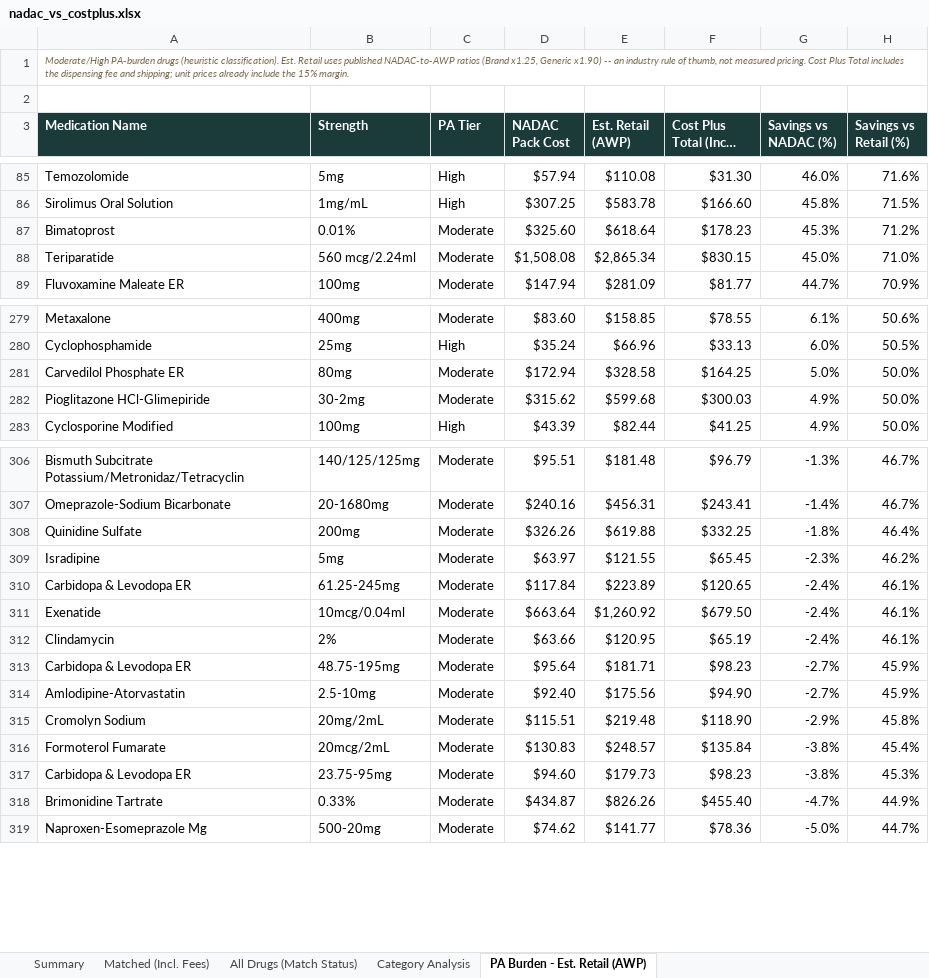
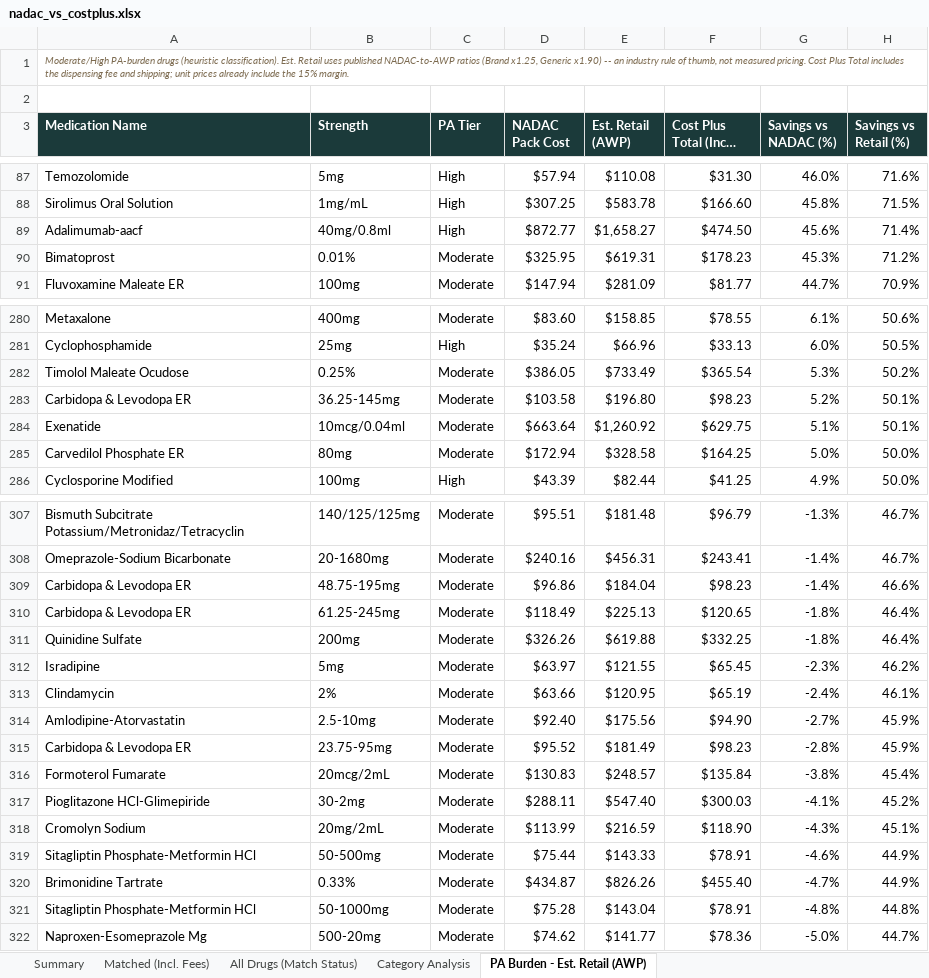
Before and after one commit to Thatonequant/MCCPDNADACNDC, an Excel workbook: docs/nadac_vs_costplus.xlsx, sheet PA Burden - Est. Retail (AWP), drawn as a sheet; only a part is shown, gaps mark what is left out; long unchanged cells end in …; values as stored, in another font and other column widths than the file's, no borders; removed rows and columns are numbered as before the commit, all else as after; the diff covers the shown part only; the diff names each change by its address in the sheet, - before the commit and + after, or states it on an @@ line.

```diff
--- a/docs/nadac_vs_costplus.xlsx (sheet PA Burden - Est. Retail (AWP))
+++ b/docs/nadac_vs_costplus.xlsx (sheet PA Burden - Est. Retail (AWP))
+row 89: Adalimumab-aacf | 40mg/0.8ml | High | $872.77 | $1,658.27 | $474.50 | 45.6% | 71.4%
-D90 (NADAC Pack Cost): $325.60
+D90 (NADAC Pack Cost): $325.95
-E90 (Est. Retail (AWP)): $618.64
+E90 (Est. Retail (AWP)): $619.31
-row 88: Teriparatide | 560 mcg/2.24ml | Moderate | $1,508.08 | $2,865.34 | $830.15 | 45.0% | 71.0%
+row 282: Timolol Maleate Ocudose | 0.25% | Moderate | $386.05 | $733.49 | $365.54 | 5.3% | 50.2%
+row 283: Carbidopa & Levodopa ER | 36.25-145mg | Moderate | $103.58 | $196.80 | $98.23 | 5.2% | 50.1%
+row 284: Exenatide | 10mcg/0.04ml | Moderate | $663.64 | $1,260.92 | $629.75 | 5.1% | 50.1%
-row 282: Pioglitazone HCl-Glimepiride | 30-2mg | Moderate | $315.62 | $599.68 | $300.03 | 4.9% | 50.0%
+row 309: Carbidopa & Levodopa ER | 48.75-195mg | Moderate | $96.86 | $184.04 | $98.23 | -1.4% | 46.6%
+row 310: Carbidopa & Levodopa ER | 61.25-245mg | Moderate | $118.49 | $225.13 | $120.65 | -1.8% | 46.4%
-row 310: Carbidopa & Levodopa ER | 61.25-245mg | Moderate | $117.84 | $223.89 | $120.65 | -2.4% | 46.1%
-row 311: Exenatide | 10mcg/0.04ml | Moderate | $663.64 | $1,260.92 | $679.50 | -2.4% | 46.1%
-row 313: Carbidopa & Levodopa ER | 48.75-195mg | Moderate | $95.64 | $181.71 | $98.23 | -2.7% | 45.9%
-row 315: Cromolyn Sodium | 20mg/2mL | Moderate | $115.51 | $219.48 | $118.90 | -2.9% | 45.8%
+row 315: Carbidopa & Levodopa ER | 23.75-95mg | Moderate | $95.52 | $181.49 | $98.23 | -2.8% | 45.9%
-row 317: Carbidopa & Levodopa ER | 23.75-95mg | Moderate | $94.60 | $179.73 | $98.23 | -3.8% | 45.3%
+row 317: Pioglitazone HCl-Glimepiride | 30-2mg | Moderate | $288.11 | $547.40 | $300.03 | -4.1% | 45.2%
+row 318: Cromolyn Sodium | 20mg/2mL | Moderate | $113.99 | $216.59 | $118.90 | -4.3% | 45.1%
+row 319: Sitagliptin Phosphate-Metformin HCl | 50-500mg | Moderate | $75.44 | $143.33 | $78.91 | -4.6% | 44.9%
+row 321: Sitagliptin Phosphate-Metformin HCl | 50-1000mg | Moderate | $75.28 | $143.04 | $78.91 | -4.8% | 44.8%
```
Also changed, not shown: 20 added rows, 23 removed rows and 29 edited cells elsewhere in this sheet, sheet Matched (Incl. Fees), sheet All Drugs (Match Status), sheet Category Analysis, sheet Summary, 1 other file.
